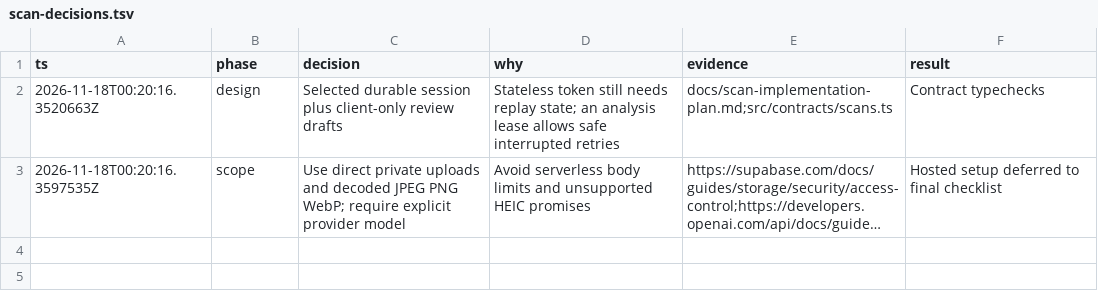
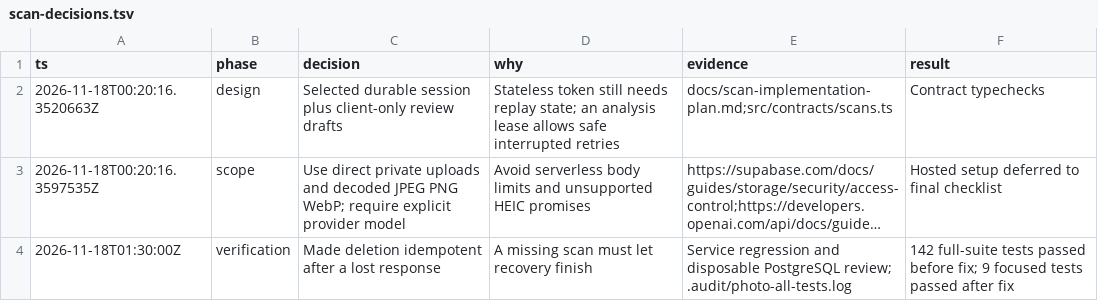
Before and after one commit to yatharthgohil/fridgefirst, a TSV file: docs/scan-decisions.tsv, drawn as a sheet; long unchanged cells end in …; the diff names each change by its address in the sheet, - before the commit and + after, or states it on an @@ line.

Commit message:
feat(scans): persist owned scans and confirm pantry imports atomically

```diff
--- a/docs/scan-decisions.tsv
+++ b/docs/scan-decisions.tsv
+row 4: 2026-11-18T01:30:00Z | verification | Made deletion idempotent after a lost response | A missing scan must let recovery finish | Service regression and disposable PostgreSQL review; .audit/photo-all-tests.log | 142 full-suite tests passed before fix; 9 focused tests passed after fix
```
Also changed, not shown: 11 other files.
